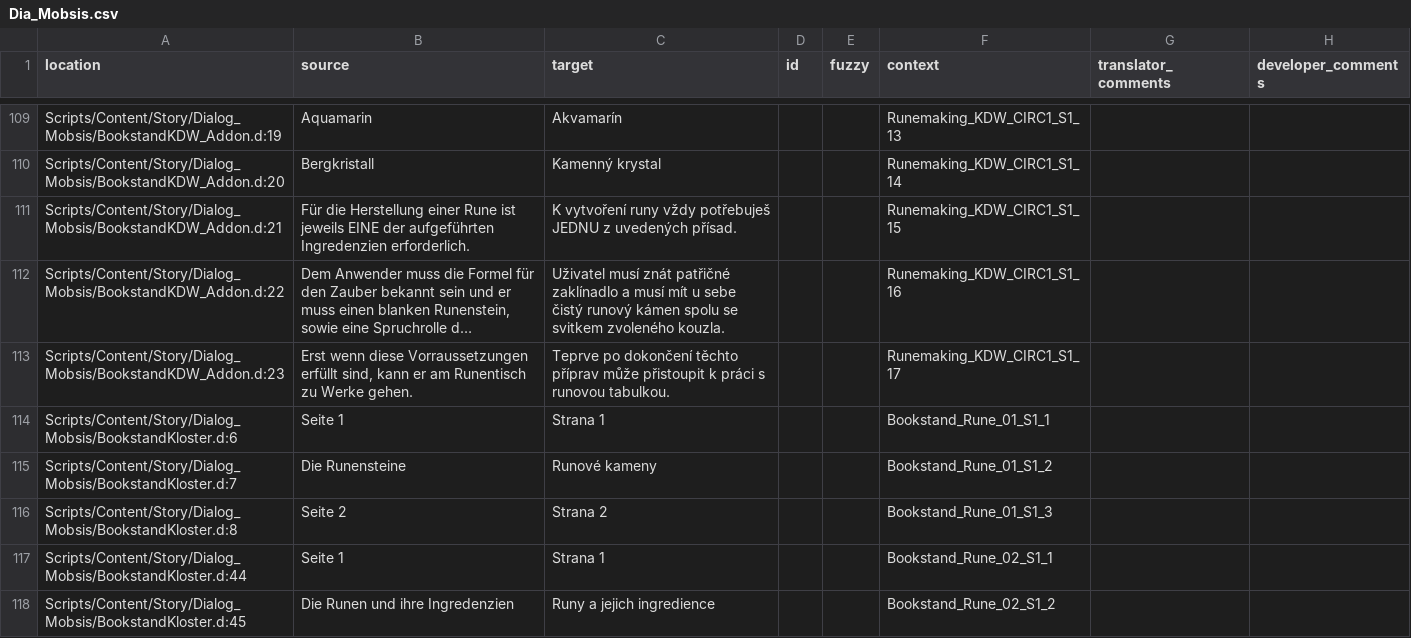
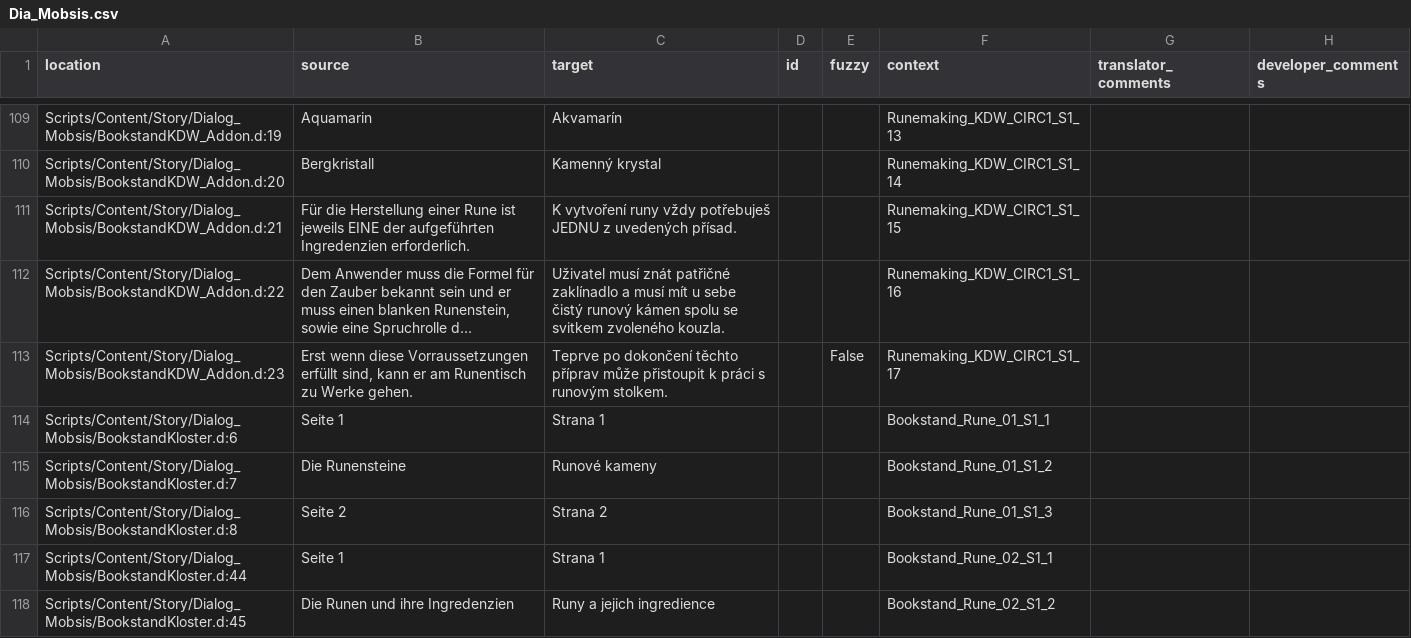
Before and after one commit to auronen/Gothic-2-localization, a CSV file: .translations/cs/Dia_Mobsis.csv, drawn as a sheet; only a part is shown, gaps mark what is left out; long unchanged cells end in …; the diff covers the shown part only; the diff names each change by its address in the sheet, - before the commit and + after, or states it on an @@ line.

Commit message:
Translated using Weblate (Czech)
Currently translated at 100.0% (367 of 367 strings)

Translation: Gothic 2: Night of the Raven/Dia_Mobsis
Translate-URL: http://weblate.cokoliv.eu/projects/gothic-2-night-of-the-raven/dia_mobsis/cs/

```diff
--- a/.translations/cs/Dia_Mobsis.csv
+++ b/.translations/cs/Dia_Mobsis.csv
-C113 (target): …práci s runovou tabulkou.
+C113 (target): …práci s runovým stolkem.
-E113 (fuzzy): (empty)
+E113 (fuzzy): False
```
Also changed, not shown: 13 edited cells elsewhere in this file.
